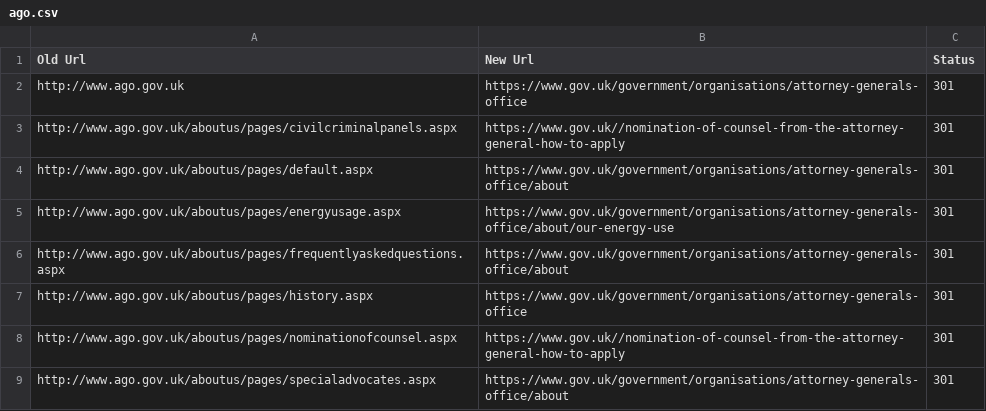
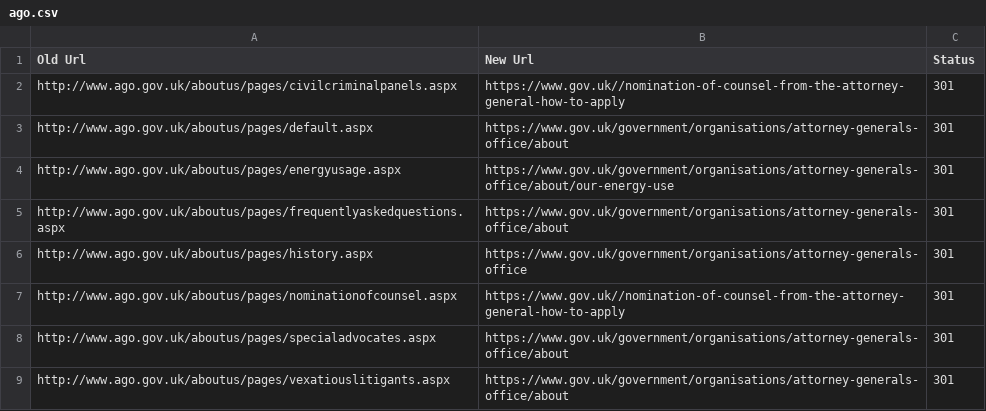
Before and after one commit to alphagov/transition-config, a CSV file: data/mappings/ago.csv, drawn as a sheet; only a part is shown; the shorter side is filled out with more unchanged rows.

Commit message:
ran tidy_mappings on ago.csv [after munge fail]

```diff
--- a/data/mappings/ago.csv
+++ b/data/mappings/ago.csv
@@ -1,3 +1,2 @@
 Old Url,New Url,Status
-http://www.ago.gov.uk,https://www.gov.uk/government/organisations/attorney-generals-office,301
 http://www.ago.gov.uk/aboutus/pages/civilcriminalpanels.aspx,https://www.gov.uk//nomination-of-counsel-from-the-attorney-general-how-to-apply,301
```
